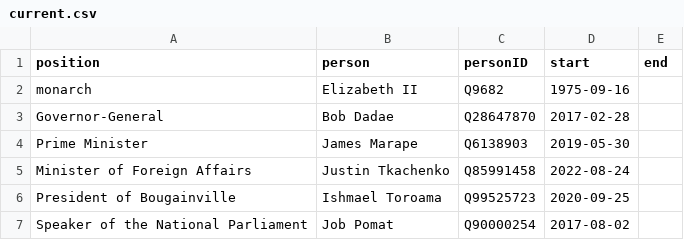
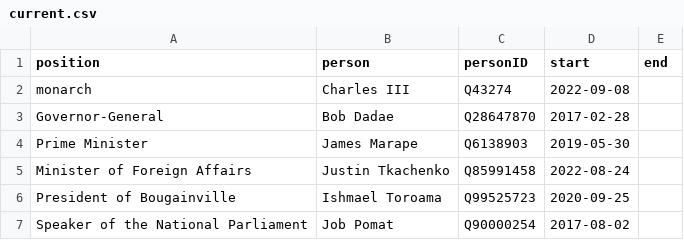
Before and after one commit to every-politician-scrapers/papua-new-guinea, a CSV file: html/current.csv, drawn as a sheet.

```diff
--- a/html/current.csv
+++ b/html/current.csv
@@ -1,3 +1,3 @@
 position,person,personID,start,end
-monarch,Elizabeth II,Q9682,1975-09-16,
+monarch,Charles III,Q43274,2022-09-08,
 Governor-General,Bob Dadae,Q28647870,2017-02-28,
```
Also changed, not shown: html/bio.csv, html/family.csv, 3 other files.
